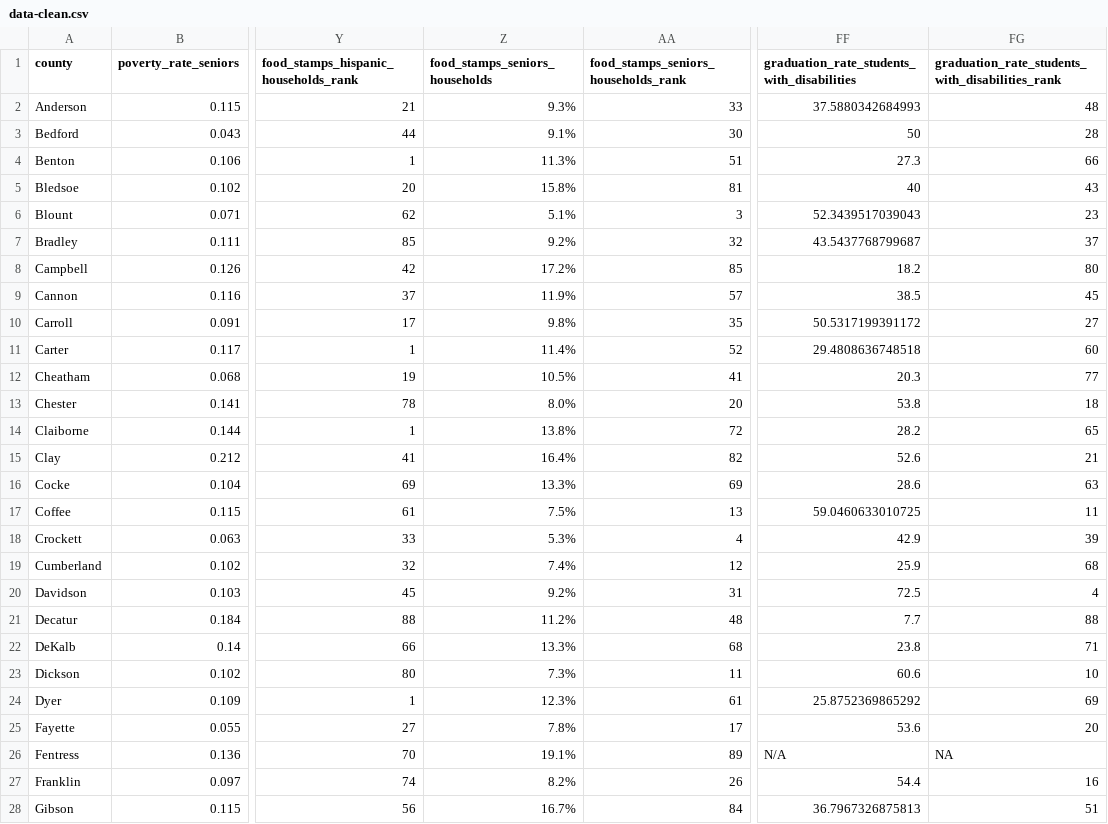
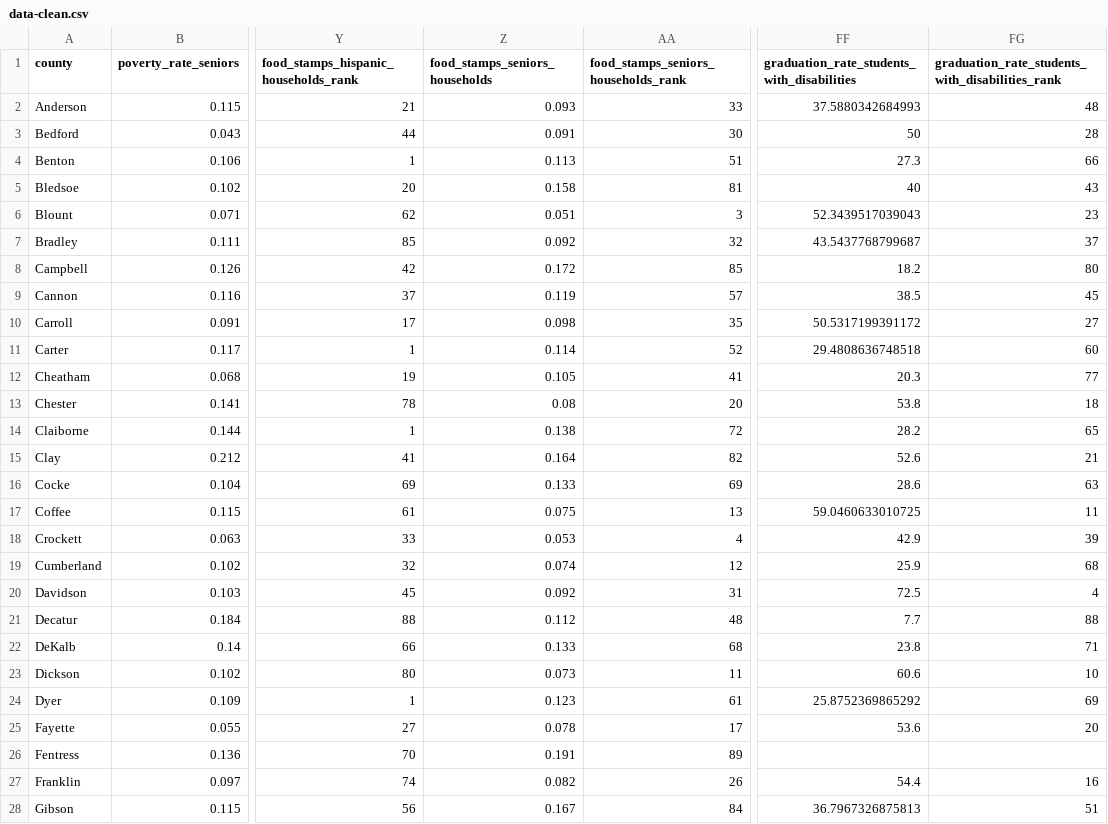
Before and after one commit to andrewjbe/think-tn-map, a CSV file: think-tn-map/data/data-clean.csv, drawn as a sheet; only a part is shown, gaps mark what is left out; the diff covers the shown part only; the diff names each change by its address in the sheet, - before the commit and + after, or states it on an @@ line.

```diff
--- a/think-tn-map/data/data-clean.csv
+++ b/think-tn-map/data/data-clean.csv
-Z2 (food_stamps_seniors_households): 9.3%
+Z2 (food_stamps_seniors_households): 0.093
-Z3 (food_stamps_seniors_households): 9.1%
+Z3 (food_stamps_seniors_households): 0.091
-Z4 (food_stamps_seniors_households): 11.3%
+Z4 (food_stamps_seniors_households): 0.113
-Z5 (food_stamps_seniors_households): 15.8%
+Z5 (food_stamps_seniors_households): 0.158
-Z6 (food_stamps_seniors_households): 5.1%
+Z6 (food_stamps_seniors_households): 0.051
-Z7 (food_stamps_seniors_households): 9.2%
+Z7 (food_stamps_seniors_households): 0.092
-Z8 (food_stamps_seniors_households): 17.2%
+Z8 (food_stamps_seniors_households): 0.172
-Z9 (food_stamps_seniors_households): 11.9%
+Z9 (food_stamps_seniors_households): 0.119
-Z10 (food_stamps_seniors_households): 9.8%
+Z10 (food_stamps_seniors_households): 0.098
-Z11 (food_stamps_seniors_households): 11.4%
+Z11 (food_stamps_seniors_households): 0.114
-Z12 (food_stamps_seniors_households): 10.5%
+Z12 (food_stamps_seniors_households): 0.105
-Z13 (food_stamps_seniors_households): 8.0%
+Z13 (food_stamps_seniors_households): 0.08
-Z14 (food_stamps_seniors_households): 13.8%
+Z14 (food_stamps_seniors_households): 0.138
-Z15 (food_stamps_seniors_households): 16.4%
+Z15 (food_stamps_seniors_households): 0.164
-Z16 (food_stamps_seniors_households): 13.3%
+Z16 (food_stamps_seniors_households): 0.133
-Z17 (food_stamps_seniors_households): 7.5%
+Z17 (food_stamps_seniors_households): 0.075
-Z18 (food_stamps_seniors_households): 5.3%
+Z18 (food_stamps_seniors_households): 0.053
-Z19 (food_stamps_seniors_households): 7.4%
+Z19 (food_stamps_seniors_households): 0.074
-Z20 (food_stamps_seniors_households): 9.2%
+Z20 (food_stamps_seniors_households): 0.092
-Z21 (food_stamps_seniors_households): 11.2%
+Z21 (food_stamps_seniors_households): 0.112
-Z22 (food_stamps_seniors_households): 13.3%
+Z22 (food_stamps_seniors_households): 0.133
-Z23 (food_stamps_seniors_households): 7.3%
+Z23 (food_stamps_seniors_households): 0.073
-Z24 (food_stamps_seniors_households): 12.3%
+Z24 (food_stamps_seniors_households): 0.123
-Z25 (food_stamps_seniors_households): 7.8%
+Z25 (food_stamps_seniors_households): 0.078
-Z26 (food_stamps_seniors_households): 19.1%
+Z26 (food_stamps_seniors_households): 0.191
-FF26: N/A
+FF26: (empty)
-FG26: NA
+FG26: (empty)
-Z27 (food_stamps_seniors_households): 8.2%
+Z27 (food_stamps_seniors_households): 0.082
-Z28 (food_stamps_seniors_households): 16.7%
+Z28 (food_stamps_seniors_households): 0.167
```
Also changed, not shown: 78 edited cells elsewhere in this file, 4 other files.
